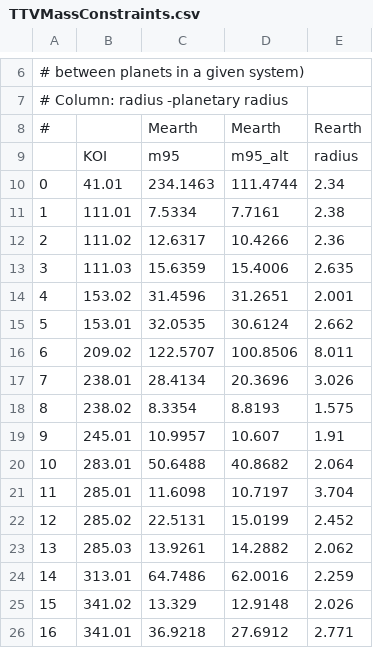
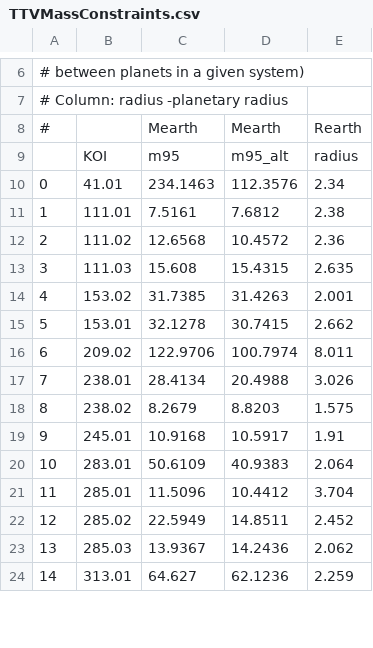
Before and after one commit to jaredcsiegel/jaredcsiegel.github.io, a CSV file: files/TTVMassConstraints.csv, drawn as a sheet; only a part is shown, gaps mark what is left out; the diff covers the shown part only; the diff names each change by its address in the sheet, - before the commit and + after, or states it on an @@ line.

Commit message:
Update TTVMassConstraints.csv

```diff
--- a/files/TTVMassConstraints.csv
+++ b/files/TTVMassConstraints.csv
-D10: 111.4744
+D10: 112.3576
-C11: 7.5334
+C11: 7.5161
-D11: 7.7161
+D11: 7.6812
-C12: 12.6317
+C12: 12.6568
-D12: 10.4266
+D12: 10.4572
-C13: 15.6359
+C13: 15.608
-D13: 15.4006
+D13: 15.4315
-C14: 31.4596
+C14: 31.7385
-D14: 31.2651
+D14: 31.4263
-C15: 32.0535
+C15: 32.1278
-D15: 30.6124
+D15: 30.7415
-C16: 122.5707
+C16: 122.9706
-D16: 100.8506
+D16: 100.7974
-D17: 20.3696
+D17: 20.4988
-C18: 8.3354
+C18: 8.2679
-D18: 8.8193
+D18: 8.8203
-C19: 10.9957
+C19: 10.9168
-D19: 10.607
+D19: 10.5917
-C20: 50.6488
+C20: 50.6109
-D20: 40.8682
+D20: 40.9383
-C21: 11.6098
+C21: 11.5096
-D21: 10.7197
+D21: 10.4412
-C22: 22.5131
+C22: 22.5949
-D22: 15.0199
+D22: 14.8511
-C23: 13.9261
+C23: 13.9367
-D23: 14.2882
+D23: 14.2436
-C24: 64.7486
+C24: 64.627
-D24: 62.0016
+D24: 62.1236
-row 25: 15 | 341.02 | 13.329 | 12.9148 | 2.026
-row 26: 16 | 341.01 | 36.9218 | 27.6912 | 2.771
```
Also changed, not shown: 2 removed rows, 70 edited cells and row numbers in column A elsewhere in this file.
